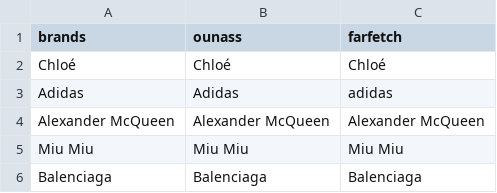
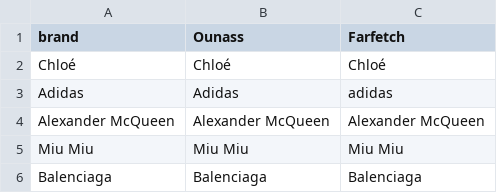
Before and after one commit to tareklel/product-comparison, a CSV file: dictionary/brand.csv, drawn as a sheet; only a part is shown.

```diff
--- a/dictionary/brand.csv
+++ b/dictionary/brand.csv
@@ -1,2 +1,2 @@
-brands,ounass,farfetch
+brand,Ounass,Farfetch
 Chloé,Chloé,Chloé
```
Also changed, not shown: 8 other files.
